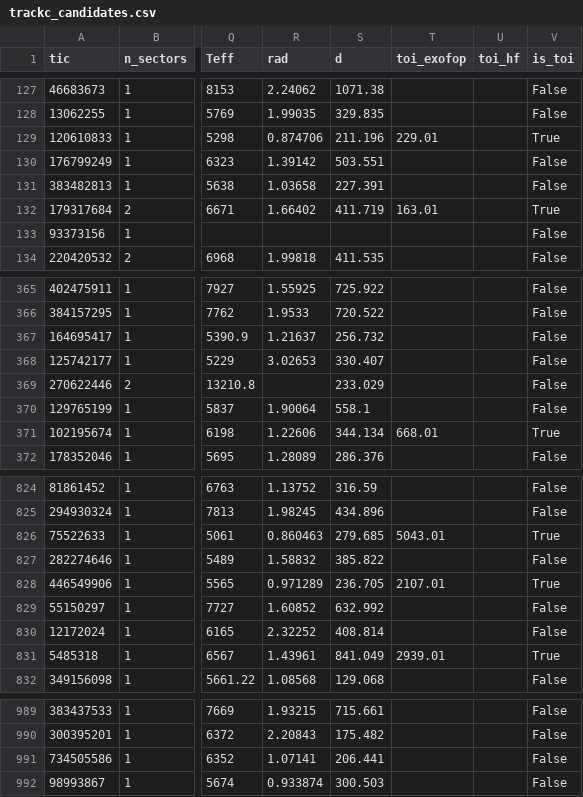
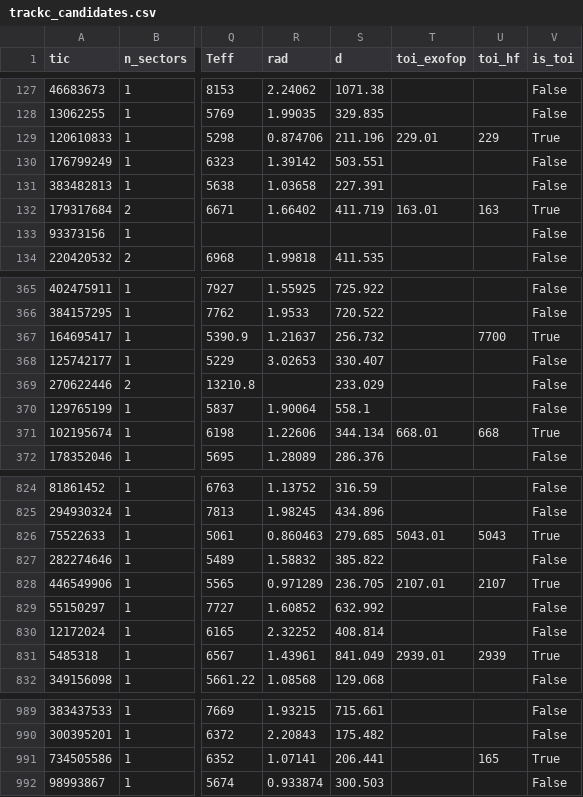
Before and after one commit to specbug/ad-astra, a CSV file: results/candidates/trackc_candidates.csv, drawn as a sheet; only a part is shown, gaps mark what is left out; the diff covers the shown part only; the diff names each change by its address in the sheet, - before the commit and + after, or states it on an @@ line.

```diff
--- a/results/candidates/trackc_candidates.csv
+++ b/results/candidates/trackc_candidates.csv
-U129 (toi_hf): (empty)
+U129 (toi_hf): 229
-U132 (toi_hf): (empty)
+U132 (toi_hf): 163
-U367 (toi_hf): (empty)
+U367 (toi_hf): 7700
-V367 (is_toi): False
+V367 (is_toi): True
-U371 (toi_hf): (empty)
+U371 (toi_hf): 668
-U826 (toi_hf): (empty)
+U826 (toi_hf): 5043
-U828 (toi_hf): (empty)
+U828 (toi_hf): 2107
-U831 (toi_hf): (empty)
+U831 (toi_hf): 2939
-U991 (toi_hf): (empty)
+U991 (toi_hf): 165
-V991 (is_toi): False
+V991 (is_toi): True
```
Also changed, not shown: 50 edited cells elsewhere in this file, results/candidates/trackb_candidates.csv, 15 other files.
